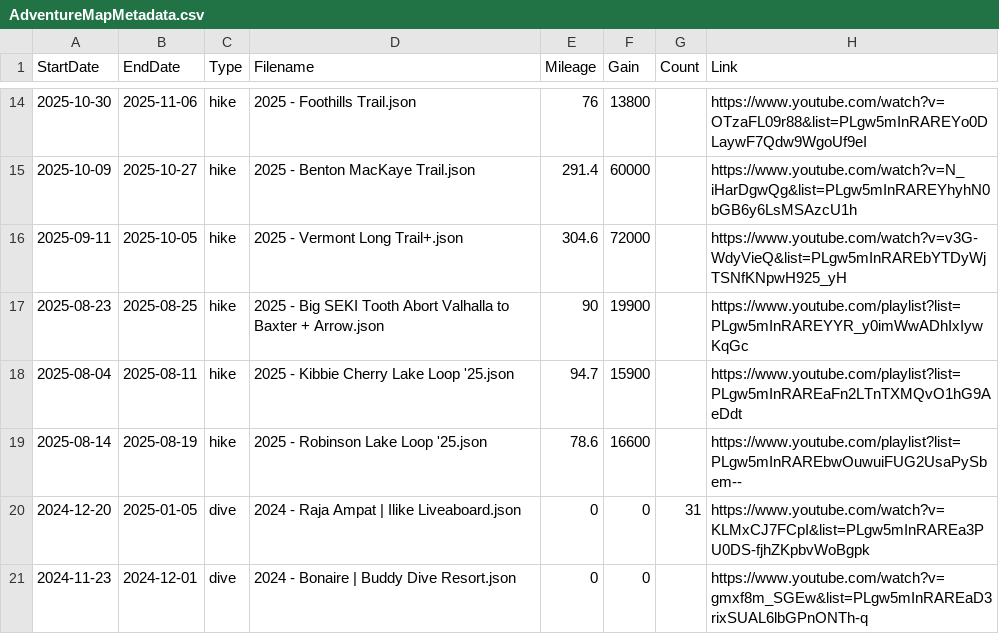
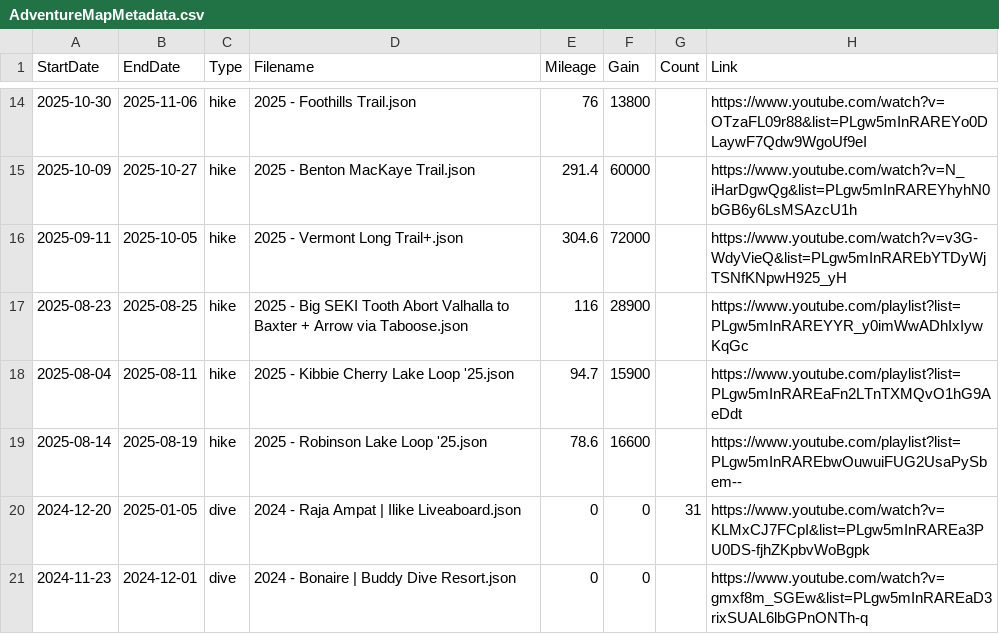
Before and after one commit to MattOnAMtn/MasochistAdventureMap, a CSV file: AdventureMapMetadata.csv, drawn as a sheet; only a part is shown, gaps mark what is left out.

Commit message:
Update AdventureMapMetadata.csv from Google Sheets - 2026-02-16T15:50:49.316Z

```diff
--- a/AdventureMapMetadata.csv
+++ b/AdventureMapMetadata.csv
@@ -16,3 +16,3 @@ StartDate,EndDate,Type,Filename,Mileage,Gain,Count,Link
 2025-09-11,2025-10-05,hike,2025 - Vermont Long Trail+.json,304.6,72000,,https://www.youtube.com/watch?v=v3G-WdyVieQ&list=PLgw5mInRAREbYTDyWjTSNfKNpwH925_yH
-2025-08-23,2025-08-25,hike,2025 - Big SEKI Tooth Abort Valhalla to Baxter + Arrow.json,90,19900,,https://www.youtube.com/playlist?list=PLgw5mInRAREYYR_y0imWwADhIxIywKqGc
+2025-08-23,2025-08-25,hike,2025 - Big SEKI Tooth Abort Valhalla to Baxter + Arrow via Taboose.json,116,28900,,https://www.youtube.com/playlist?list=PLgw5mInRAREYYR_y0imWwADhIxIywKqGc
 2025-08-04,2025-08-11,hike,2025 - Kibbie Cherry Lake Loop '25.json,94.7,15900,,https://www.youtube.com/playlist?list=PLgw5mInRAREaFn2LTnTXMQvO1hG9AeDdt
```
